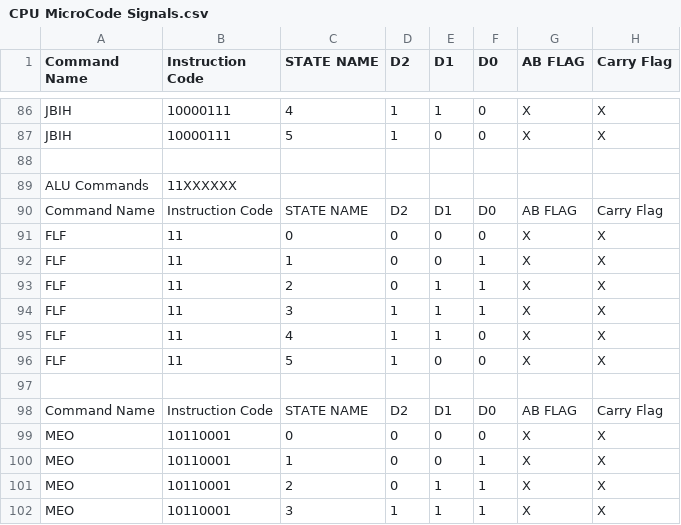
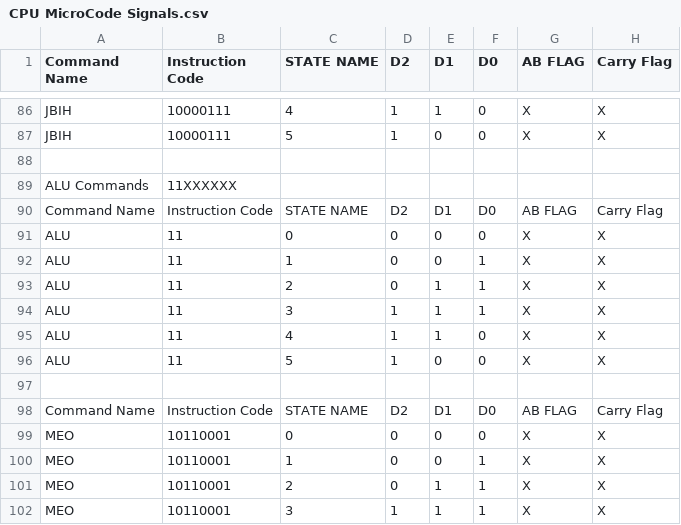
Before and after one commit to JohnWallis01/MAX7000CPU-GEN2, a CSV file: Other/CPU MicroCode Signals.csv, drawn as a sheet; only a part is shown, gaps mark what is left out; the diff names each change by its address in the sheet, - before the commit and + after, or states it on an @@ line.

```diff
--- a/Other/CPU MicroCode Signals.csv
+++ b/Other/CPU MicroCode Signals.csv
-A91:A96 (Command Name): FLF
+A91:A96 (Command Name): ALU
```
Also changed, not shown: 1 other file.
